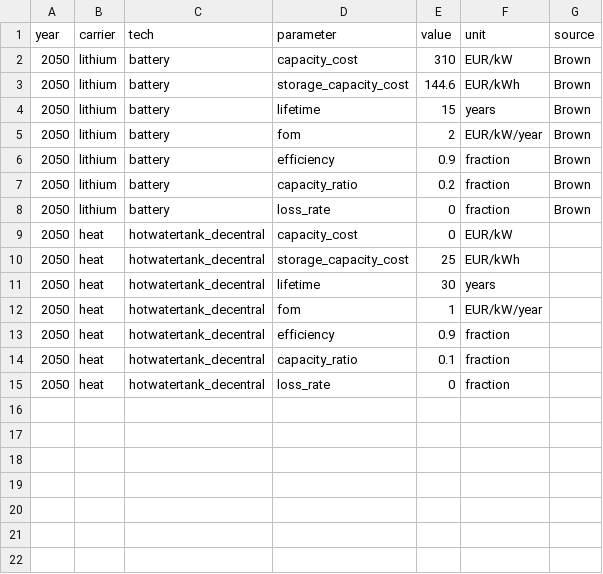
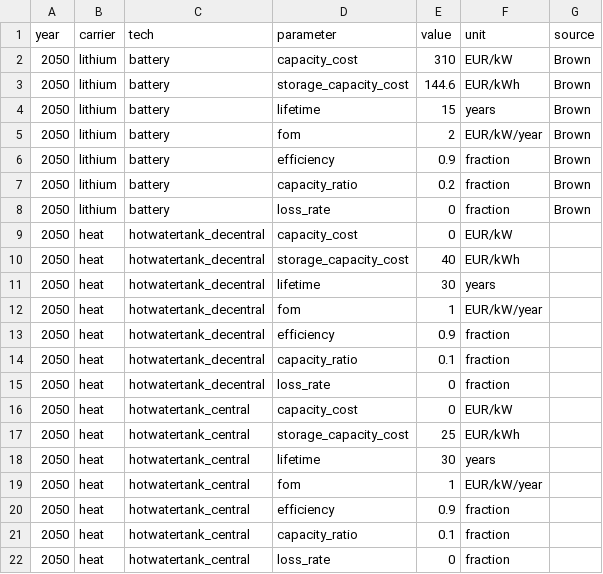
Before and after one commit to ZNES-datapackages/technology-cost, a CSV file: data/storage.csv, drawn as a sheet.

Commit message:
Add central storage

```diff
--- a/data/storage.csv
+++ b/data/storage.csv
@@ -9,3 +9,3 @@ year,carrier,tech,parameter,value,unit,source
 2050,heat,hotwatertank_decentral,capacity_cost,0,EUR/kW,
-2050,heat,hotwatertank_decentral,storage_capacity_cost,25,EUR/kWh,
+2050,heat,hotwatertank_decentral,storage_capacity_cost,40,EUR/kWh,
 2050,heat,hotwatertank_decentral,lifetime,30,years,
@@ -15 +15,8 @@ year,carrier,tech,parameter,value,unit,source
 2050,heat,hotwatertank_decentral,loss_rate,0,fraction,
+2050,heat,hotwatertank_central,capacity_cost,0,EUR/kW,
+2050,heat,hotwatertank_central,storage_capacity_cost,25,EUR/kWh,
+2050,heat,hotwatertank_central,lifetime,30,years,
+2050,heat,hotwatertank_central,fom,1,EUR/kW/year,
+2050,heat,hotwatertank_central,efficiency,0.9,fraction,
+2050,heat,hotwatertank_central,capacity_ratio,0.1,fraction,
+2050,heat,hotwatertank_central,loss_rate,0,fraction,
```
